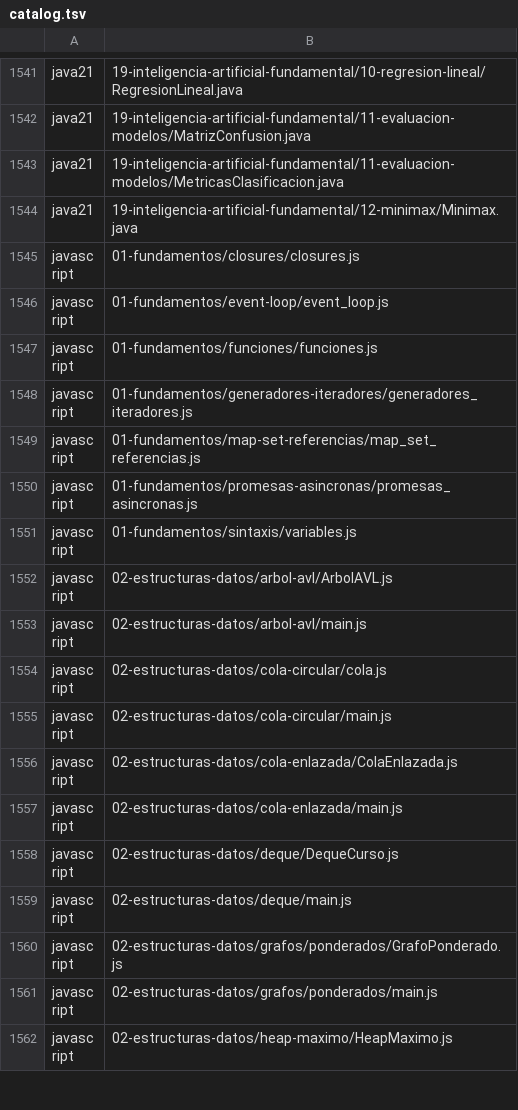
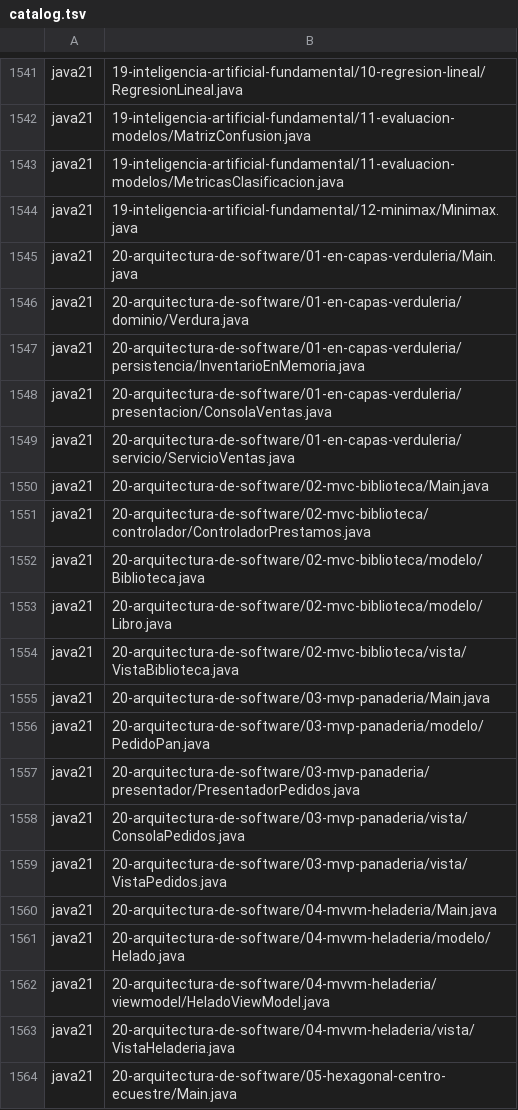
Before and after one commit to marcos-moreira-dev/CodeTrace, a TSV file: src/main/resources/practice/catalog.tsv, drawn as a sheet; only a part is shown, gaps mark what is left out; the shorter side is filled out with more unchanged rows; the diff covers the shown part only.

Commit message:
Implement architecture area 20 part 1: layers, MVC, MVP, MVVM, hexagonal and clean

```diff
--- a/src/main/resources/practice/catalog.tsv
+++ b/src/main/resources/practice/catalog.tsv
@@ -1544 +1544,21 @@ java21	19-inteligencia-artificial-fundamental/11-evaluacion-modelos/MetricasClas
 java21	19-inteligencia-artificial-fundamental/12-minimax/Minimax.java
+java21	20-arquitectura-de-software/01-en-capas-verduleria/Main.java
+java21	20-arquitectura-de-software/01-en-capas-verduleria/dominio/Verdura.java
+java21	20-arquitectura-de-software/01-en-capas-verduleria/persistencia/InventarioEnMemoria.java
+java21	20-arquitectura-de-software/01-en-capas-verduleria/presentacion/ConsolaVentas.java
+java21	20-arquitectura-de-software/01-en-capas-verduleria/servicio/ServicioVentas.java
+java21	20-arquitectura-de-software/02-mvc-biblioteca/Main.java
+java21	20-arquitectura-de-software/02-mvc-biblioteca/controlador/ControladorPrestamos.java
+java21	20-arquitectura-de-software/02-mvc-biblioteca/modelo/Biblioteca.java
+java21	20-arquitectura-de-software/02-mvc-biblioteca/modelo/Libro.java
+java21	20-arquitectura-de-software/02-mvc-biblioteca/vista/VistaBiblioteca.java
+java21	20-arquitectura-de-software/03-mvp-panaderia/Main.java
+java21	20-arquitectura-de-software/03-mvp-panaderia/modelo/PedidoPan.java
+java21	20-arquitectura-de-software/03-mvp-panaderia/presentador/PresentadorPedidos.java
+java21	20-arquitectura-de-software/03-mvp-panaderia/vista/ConsolaPedidos.java
+java21	20-arquitectura-de-software/03-mvp-panaderia/vista/VistaPedidos.java
+java21	20-arquitectura-de-software/04-mvvm-heladeria/Main.java
+java21	20-arquitectura-de-software/04-mvvm-heladeria/modelo/Helado.java
+java21	20-arquitectura-de-software/04-mvvm-heladeria/viewmodel/HeladoViewModel.java
+java21	20-arquitectura-de-software/04-mvvm-heladeria/vista/VistaHeladeria.java
+java21	20-arquitectura-de-software/05-hexagonal-centro-ecuestre/Main.java
```
Also changed, not shown: 16 added rows and 1 edited cell elsewhere in this file, docs/JAVA-INTEGRAL-INVENTARIO.tsv, 42 other files.
